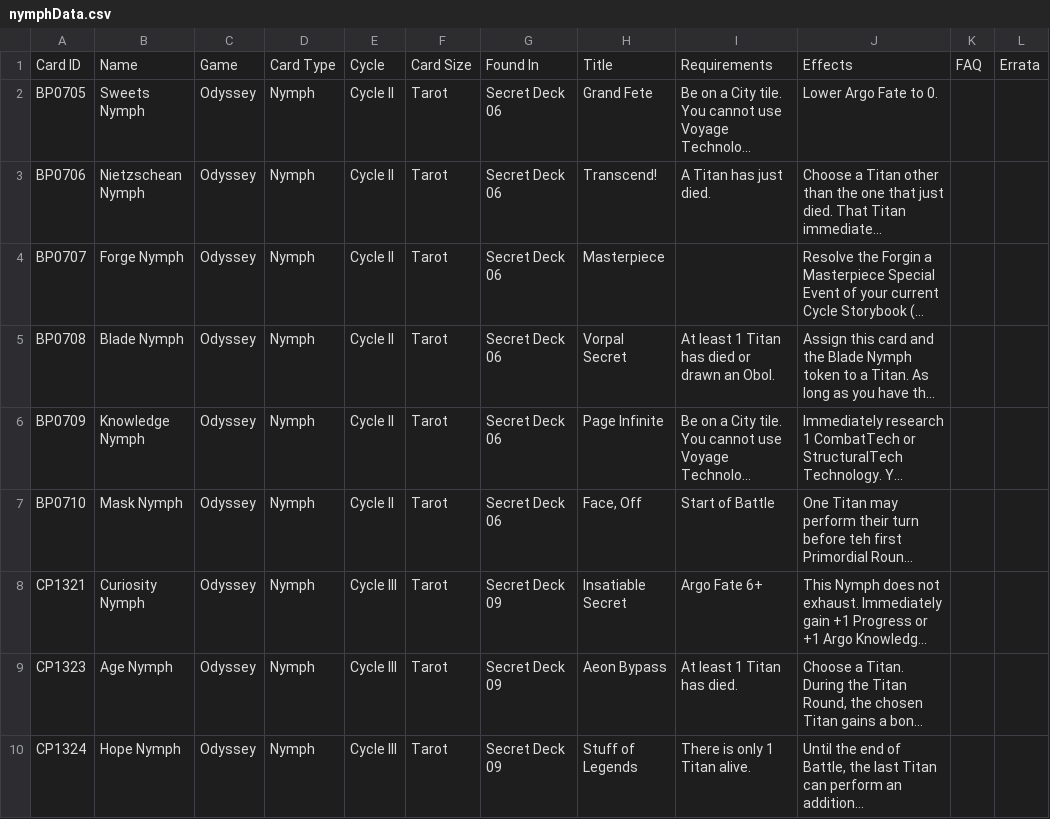
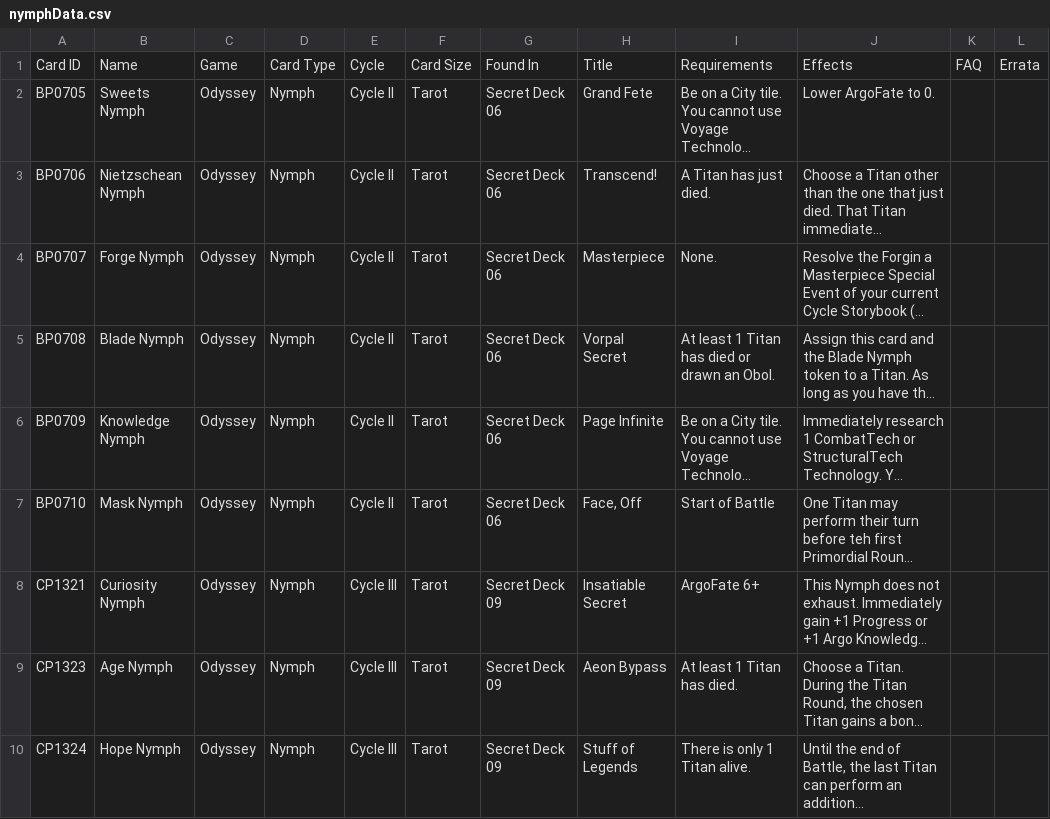
Before and after one commit to AedanThornton/atcc-api, a CSV file: data/CSV/nymphData.csv, drawn as a sheet; only a part is shown; long unchanged cells end in …; the diff names each change by its address in the sheet, - before the commit and + after, or states it on an @@ line.

```diff
--- a/data/CSV/nymphData.csv
+++ b/data/CSV/nymphData.csv
-J2: Lower Argo Fate to 0.
+J2: Lower ArgoFate to 0.
-I4: (empty)
+I4: None.
-I8: Argo Fate 6+
+I8: ArgoFate 6+
```
Also changed, not shown: data/CSV/conditionData.csv, data/CSV/godformData.csv, 11 other files.
